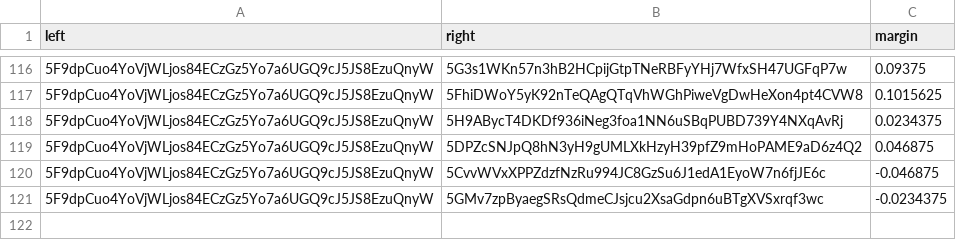
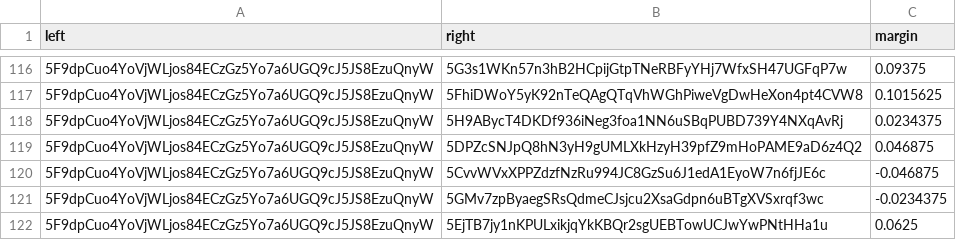
Before and after one commit to 404-Repo/404-active-competition, a CSV file: rounds/5/matches_matrix.csv, drawn as a sheet; only a part is shown, gaps mark what is left out; the diff names each change by its address in the sheet, - before the commit and + after, or states it on an @@ line.

Commit message:
Update matches matrix for round 5

```diff
--- a/rounds/5/matches_matrix.csv
+++ b/rounds/5/matches_matrix.csv
+row 122: 5F9dpCuo4YoVjWLjos84ECzGz5Yo7a6UGQ9cJ5JS8EzuQnyW | 5EjTB7jy1nKPULxikjqYkKBQr2sgUEBTowUCJwYwPNtHHa1u | 0.0625
```
